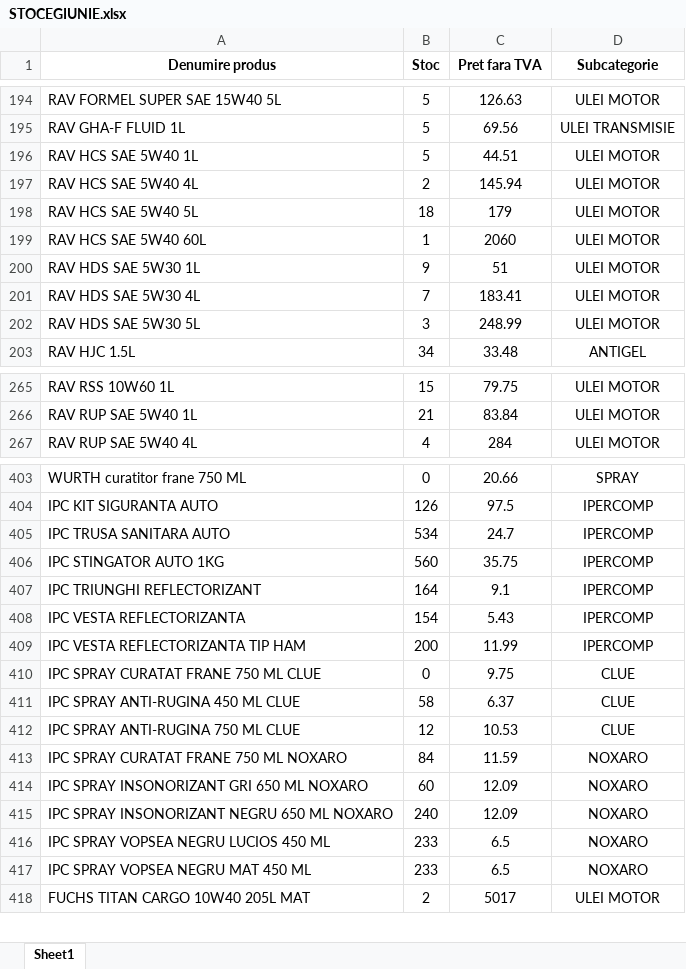
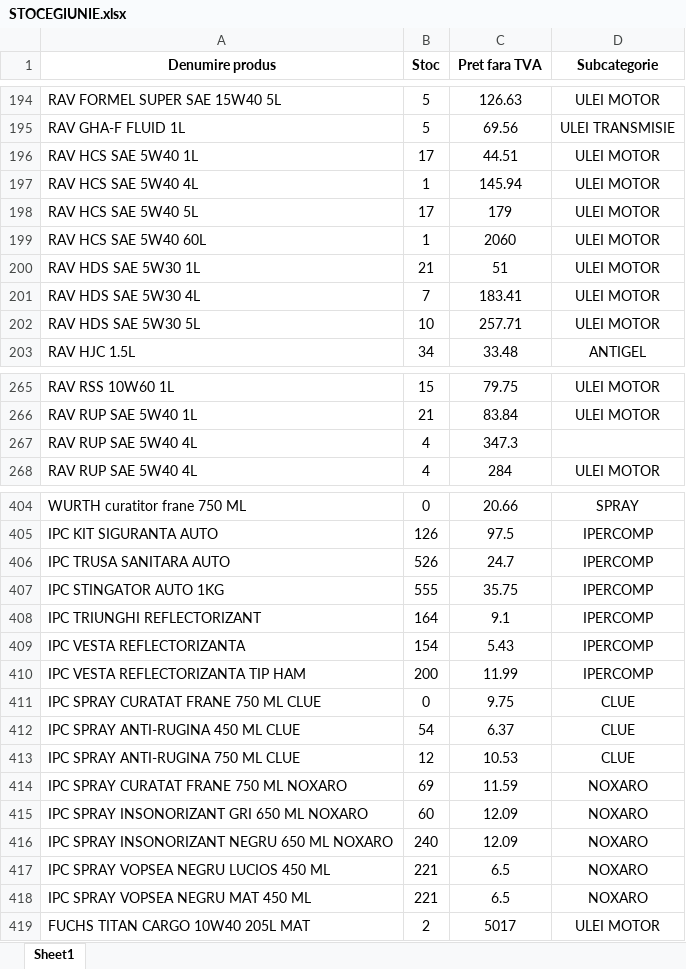
Before and after one commit to ab12slk-sys/dmautoravenol, an Excel workbook: STOCEGIUNIE.xlsx, sheet Sheet1, drawn as a sheet; only a part is shown, gaps mark what is left out; values as stored, in another font and other column widths than the file's, no borders; addresses are those after the commit; the diff covers the shown part only; the diff names each change by its address in the sheet, - before the commit and + after, or states it on an @@ line.

Commit message:
Add files via upload

```diff
--- a/STOCEGIUNIE.xlsx (sheet Sheet1)
+++ b/STOCEGIUNIE.xlsx (sheet Sheet1)
-B196 (Stoc): 5
+B196 (Stoc): 17
-B197 (Stoc): 2
+B197 (Stoc): 1
-B198 (Stoc): 18
+B198 (Stoc): 17
-B200 (Stoc): 9
+B200 (Stoc): 21
-B202 (Stoc): 3
+B202 (Stoc): 10
-C202 (Pret fara TVA): 248.99
+C202 (Pret fara TVA): 257.71
+row 267: RAV RUP SAE 5W40 4L | 4 | 347.3
-B406 (Stoc): 534
+B406 (Stoc): 526
-B407 (Stoc): 560
+B407 (Stoc): 555
-B412 (Stoc): 58
+B412 (Stoc): 54
-B414 (Stoc): 84
+B414 (Stoc): 69
-B417:B418 (Stoc): 233
+B417:B418 (Stoc): 221
```
Also changed, not shown: 39 edited cells elsewhere in this sheet.
